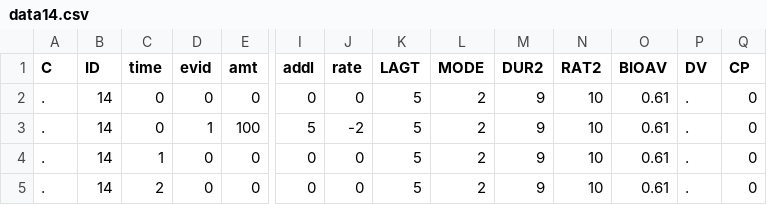
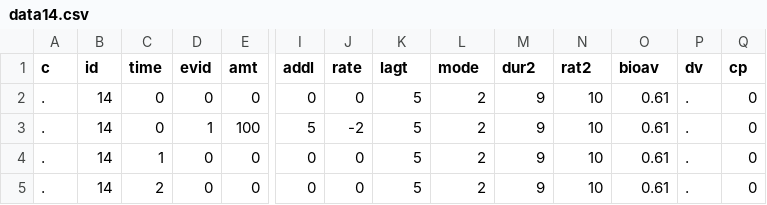
Before and after one commit to stjordanis/Pumas.jl, a CSV file: examples/event_data/data14.csv, drawn as a sheet; only a part is shown, gaps mark what is left out; the diff names each change by its address in the sheet, - before the commit and + after, or states it on an @@ line.

```diff
--- a/examples/event_data/data14.csv
+++ b/examples/event_data/data14.csv
-A1: C
+A1: c
-B1: ID
+B1: id
-K1: LAGT
+K1: lagt
-L1: MODE
+L1: mode
-M1: DUR2
+M1: dur2
-N1: RAT2
+N1: rat2
-O1: BIOAV
+O1: bioav
-P1: DV
+P1: dv
-Q1: CP
+Q1: cp
```
Also changed, not shown: examples/event_data/data13.csv, examples/event_data/data16.csv, 50 other files.
